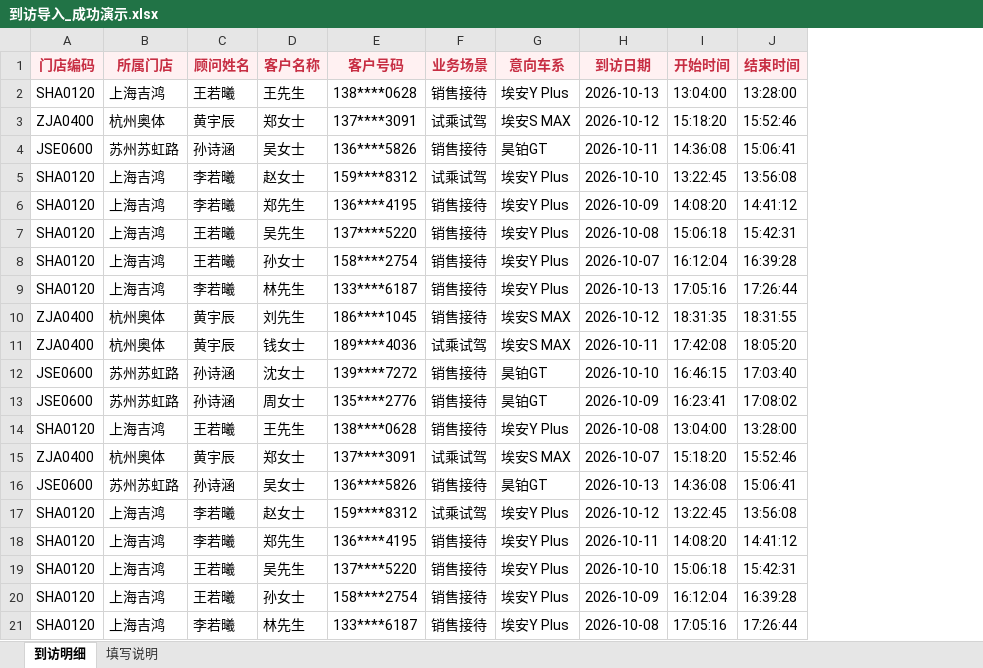
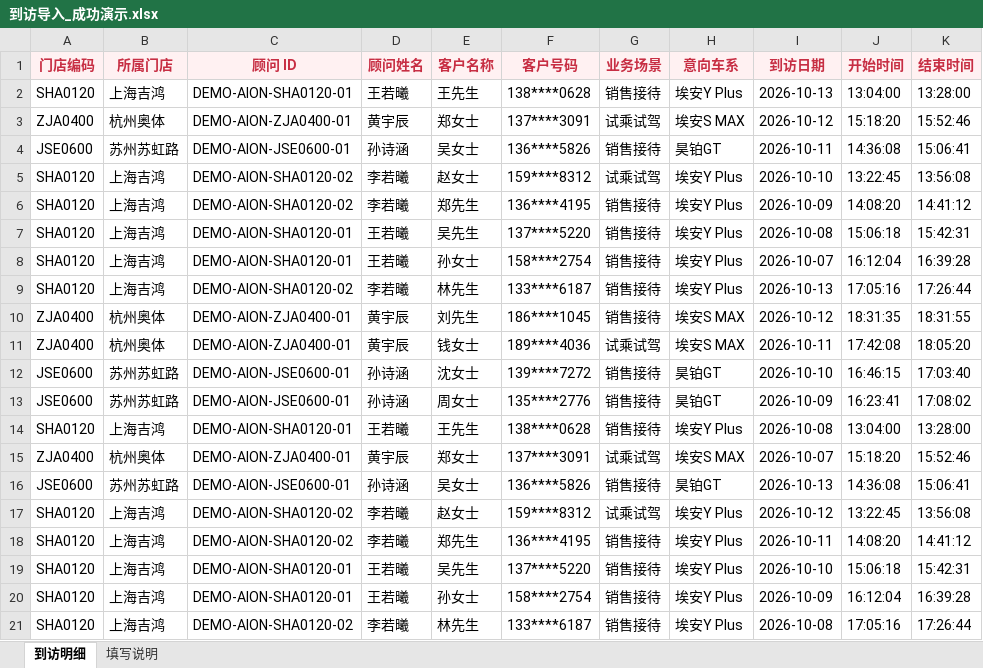
Before and after one commit to JerryTH330/voice-qc, an Excel workbook: device-management/templates/到访导入_成功演示.xlsx, sheet 到访明细, drawn as a sheet; values as stored, in another font and other column widths than the file's, no borders; the diff names each change by its address in the sheet, - before the commit and + after, or states it on an @@ line.

```diff
--- a/device-management/templates/到访导入_成功演示.xlsx (sheet 到访明细)
+++ b/device-management/templates/到访导入_成功演示.xlsx (sheet 到访明细)
+column C (顾问 ID), rows 2-21: DEMO-AION-SHA0120-01 | DEMO-AION-ZJA0400-01 | DEMO-AION-JSE0600-01 | DEMO-AION-SHA0120-02 | DEMO-AION-SHA0120-02 | DEMO-AION-SHA0120-01 | DEMO-AION-SHA0120-01 | DEMO-AION-SHA0120-02 | DEMO-AION-ZJA0400-01 | DEMO-AION-ZJA0400-01 | DEMO-AION-JSE0600-01 | DEMO-AION-JSE0600-01 | DEMO-AION-SHA0120-01 | DEMO-AION-ZJA0400-01 | DEMO-AION-JSE0600-01 | DEMO-AION-SHA0120-02 | DEMO-AION-SHA0120-02 | DEMO-AION-SHA0120-01 | DEMO-AION-SHA0120-01 | DEMO-AION-SHA0120-02
```
Also changed, not shown: sheet 填写说明, device-management/templates/到访导入_失败演示.xlsx, device-management/templates/到访明细上传模板.xlsx, 11 other files.
